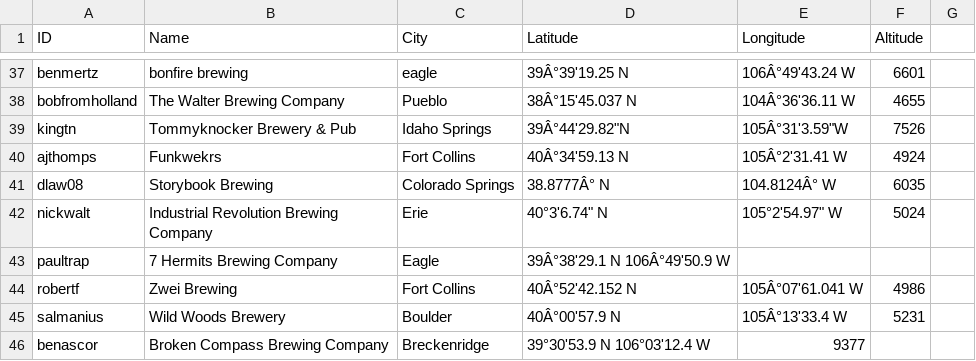
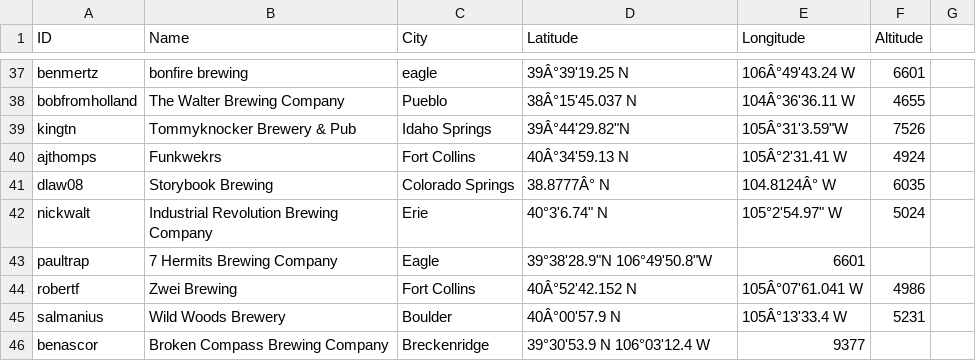
Before and after one commit to csu2017sp314/class, a CSV file: brews.csv, drawn as a sheet; only a part is shown, gaps mark what is left out.

Commit message:
closes #170

```diff
--- a/brews.csv
+++ b/brews.csv
@@ -42,3 +42,3 @@ dlaw08, Storybook Brewing, Colorado Springs, 38.8777Â° N, 104.8124Â° W,6035
 nickwalt,Industrial Revolution Brewing Company,Erie,40°3'6.74" N,105°2'54.97" W,5024
-paultrap, 7 Hermits Brewing Company, Eagle, 39Â°38'29.1 N 106Â°49'50.9 W,,
+paultrap,7 Hermits Brewing Company,Eagle,39°38'28.9"N 106°49'50.8"W,6601
 robertf, Zwei Brewing, Fort Collins, 40Â°52'42.152 N, 105Â°07'61.041 W,4986
```
